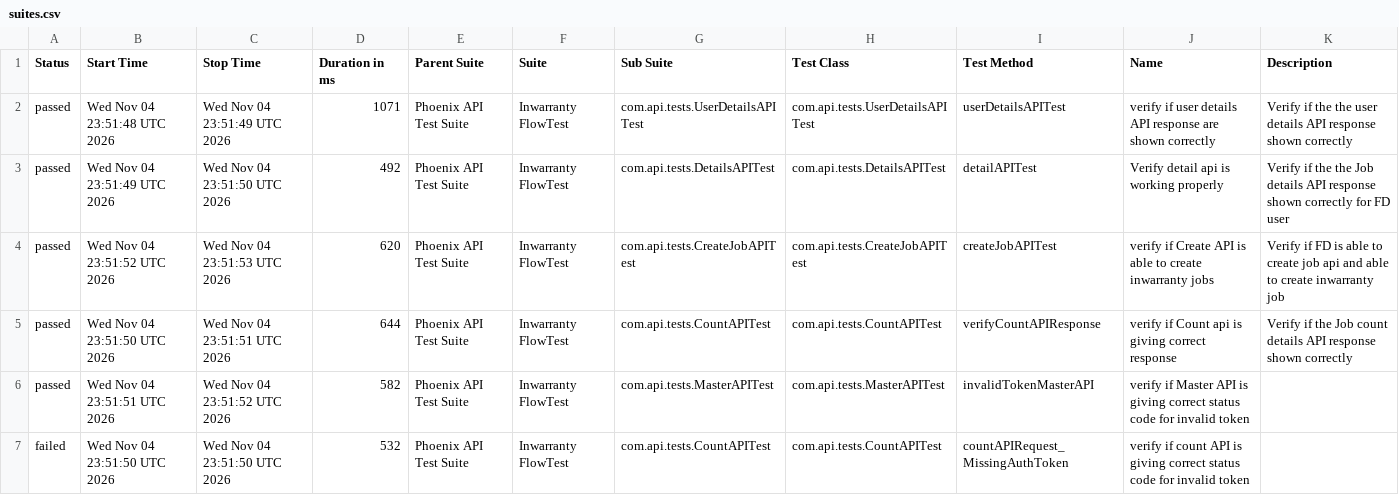
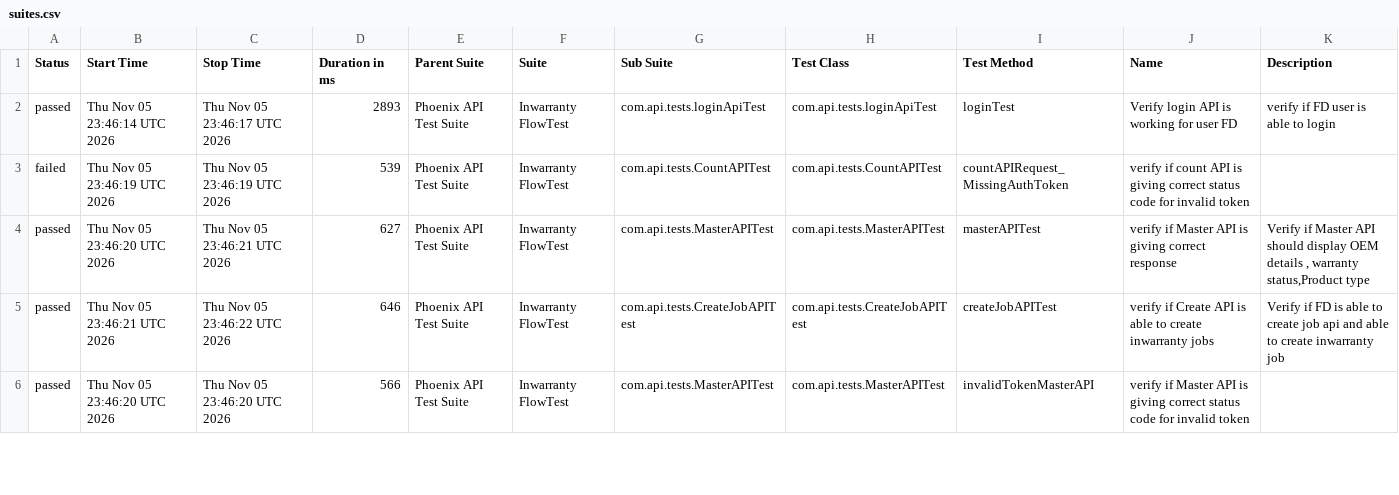
Before and after one commit to iamsourabh434/PhoenixTestAutomationFramework, a CSV file: data/suites.csv, drawn as a sheet; only a part is shown; the diff covers the shown part only.

```diff
--- a/data/suites.csv
+++ b/data/suites.csv
@@ -1,7 +1,6 @@
 "Status","Start Time","Stop Time","Duration in ms","Parent Suite","Suite","Sub Suite","Test Class","Test Method","Name","Description"
-"passed","Wed Nov 04 23:51:48 UTC 2026","Wed Nov 04 23:51:49 UTC 2026","1071","Phoenix API Test Suite","Inwarranty FlowTest","com.api.tests.UserDetailsAPITest","com.api.tests.UserDetailsAPITest","userDetailsAPITest","verify if user details API response are shown correctly","Verify if the the user details API response shown correctly"
-"passed","Wed Nov 04 23:51:49 UTC 2026","Wed Nov 04 23:51:50 UTC 2026","492","Phoenix API Test Suite","Inwarranty FlowTest","com.api.tests.DetailsAPITest","com.api.tests.DetailsAPITest","detailAPITest","Verify detail api is working properly","Verify if the the Job details API response shown correctly for FD user"
-"passed","Wed Nov 04 23:51:52 UTC 2026","Wed Nov 04 23:51:53 UTC 2026","620","Phoenix API Test Suite","Inwarranty FlowTest","com.api.tests.CreateJobAPITest","com.api.tests.CreateJobAPITest","createJobAPITest","verify if Create API is able to create inwarranty jobs","Verify if FD is able to create job api and able to create inwarranty job"
-"passed","Wed Nov 04 23:51:50 UTC 2026","Wed Nov 04 23:51:51 UTC 2026","644","Phoenix API Test Suite","Inwarranty FlowTest","com.api.tests.CountAPITest","com.api.tests.CountAPITest","verifyCountAPIResponse","verify if Count api is giving correct response","Verify if the Job count details API response shown correctly "
-"passed","Wed Nov 04 23:51:51 UTC 2026","Wed Nov 04 23:51:52 UTC 2026","582","Phoenix API Test Suite","Inwarranty FlowTest","com.api.tests.MasterAPITest","com.api.tests.MasterAPITest","invalidTokenMasterAPI","verify if Master API is giving correct status code for invalid token",""
-"failed","Wed Nov 04 23:51:50 UTC 2026","Wed Nov 04 23:51:50 UTC 2026","532","Phoenix API Test Suite","Inwarranty FlowTest","com.api.tests.CountAPITest","com.api.tests.CountAPITest","countAPIRequest_MissingAuthToken","verify if count API is giving correct status code for invalid token",""
+"passed","Thu Nov 05 23:46:14 UTC 2026","Thu Nov 05 23:46:17 UTC 2026","2893","Phoenix API Test Suite","Inwarranty FlowTest","com.api.tests.loginApiTest","com.api.tests.loginApiTest","loginTest","Verify login API is working for user FD","verify if FD user is able to login"
+"failed","Thu Nov 05 23:46:19 UTC 2026","Thu Nov 05 23:46:19 UTC 2026","539","Phoenix API Test Suite","Inwarranty FlowTest","com.api.tests.CountAPITest","com.api.tests.CountAPITest","countAPIRequest_MissingAuthToken","verify if count API is giving correct status code for invalid token",""
+"passed","Thu Nov 05 23:46:20 UTC 2026","Thu Nov 05 23:46:21 UTC 2026","627","Phoenix API Test Suite","Inwarranty FlowTest","com.api.tests.MasterAPITest","com.api.tests.MasterAPITest","masterAPITest","verify if Master API is giving correct response","Verify if Master API should display OEM details , warranty status,Product type"
+"passed","Thu Nov 05 23:46:21 UTC 2026","Thu Nov 05 23:46:22 UTC 2026","646","Phoenix API Test Suite","Inwarranty FlowTest","com.api.tests.CreateJobAPITest","com.api.tests.CreateJobAPITest","createJobAPITest","verify if Create API is able to create inwarranty jobs","Verify if FD is able to create job api and able to create inwarranty job"
+"passed","Thu Nov 05 23:46:20 UTC 2026","Thu Nov 05 23:46:20 UTC 2026","566","Phoenix API Test Suite","Inwarranty FlowTest","com.api.tests.MasterAPITest","com.api.tests.MasterAPITest","invalidTokenMasterAPI","verify if Master API is giving correct status code for invalid token",""
```
Also changed, not shown: 1 added row and 16 edited cells elsewhere in this file, data/behaviors.csv, 52 other files.
